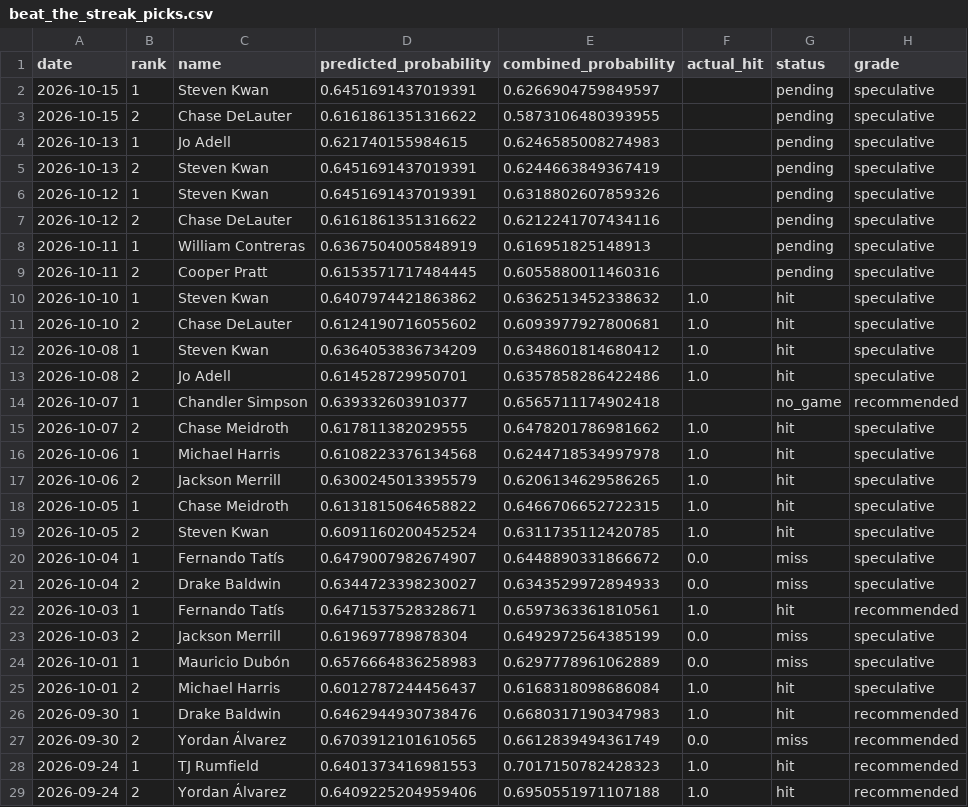
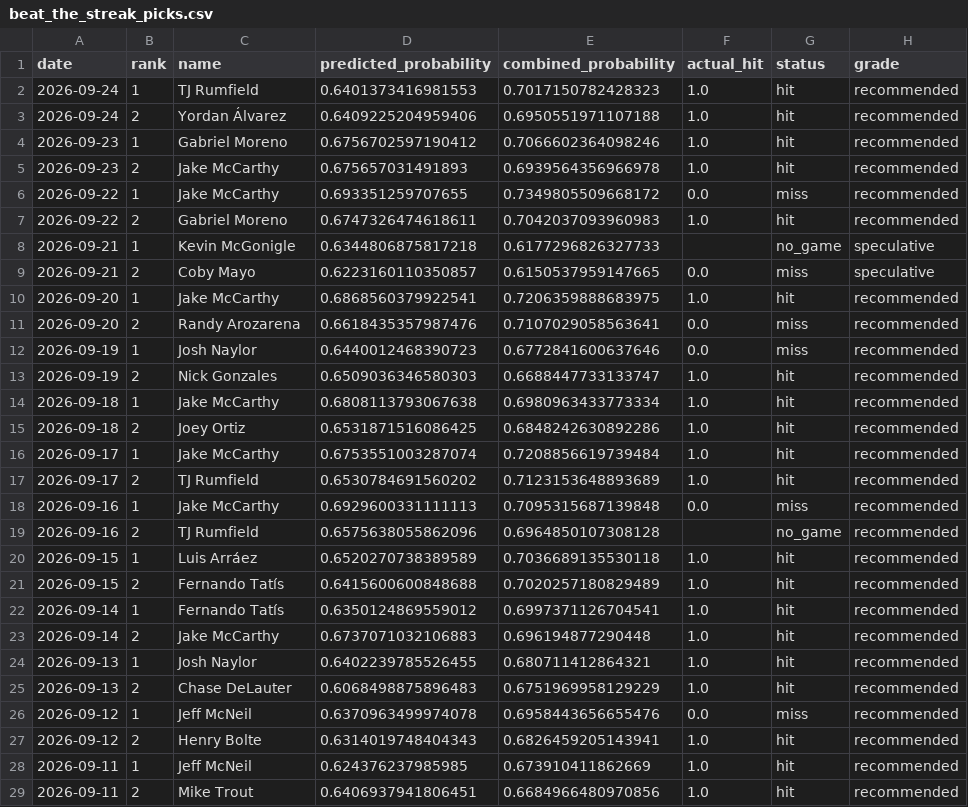
Before and after one commit to JMerchen/mlb_metrics, a CSV file: docs/data/beat_the_streak_picks.csv, drawn as a sheet; only a part is shown; the shorter side is filled out with more unchanged rows; the diff names each change by its address in the sheet, - before the commit and + after, or states it on an @@ line.

```diff
--- a/docs/data/beat_the_streak_picks.csv
+++ b/docs/data/beat_the_streak_picks.csv
-row 2: 2026-10-15 | 1 | Steven Kwan | 0.6451691437019391 | 0.6266904759849597 |  | pending | speculative
-row 3: 2026-10-15 | 2 | Chase DeLauter | 0.6161861351316622 | 0.5873106480393955 |  | pending | speculative
-row 4: 2026-10-13 | 1 | Jo Adell | 0.621740155984615 | 0.6246585008274983 |  | pending | speculative
-row 5: 2026-10-13 | 2 | Steven Kwan | 0.6451691437019391 | 0.6244663849367419 |  | pending | speculative
-row 6: 2026-10-12 | 1 | Steven Kwan | 0.6451691437019391 | 0.6318802607859326 |  | pending | speculative
-row 7: 2026-10-12 | 2 | Chase DeLauter | 0.6161861351316622 | 0.6212241707434116 |  | pending | speculative
-row 8: 2026-10-11 | 1 | William Contreras | 0.6367504005848919 | 0.616951825148913 |  | pending | speculative
-row 9: 2026-10-11 | 2 | Cooper Pratt | 0.6153571717484445 | 0.6055880011460316 |  | pending | speculative
-row 10: 2026-10-10 | 1 | Steven Kwan | 0.6407974421863862 | 0.6362513452338632 | 1.0 | hit | speculative
-row 11: 2026-10-10 | 2 | Chase DeLauter | 0.6124190716055602 | 0.6093977927800681 | 1.0 | hit | speculative
-row 12: 2026-10-08 | 1 | Steven Kwan | 0.6364053836734209 | 0.6348601814680412 | 1.0 | hit | speculative
-row 13: 2026-10-08 | 2 | Jo Adell | 0.614528729950701 | 0.6357858286422486 | 1.0 | hit | speculative
-row 14: 2026-10-07 | 1 | Chandler Simpson | 0.639332603910377 | 0.6565711174902418 |  | no_game | recommended
-row 15: 2026-10-07 | 2 | Chase Meidroth | 0.617811382029555 | 0.6478201786981662 | 1.0 | hit | speculative
-row 16: 2026-10-06 | 1 | Michael Harris | 0.6108223376134568 | 0.6244718534997978 | 1.0 | hit | speculative
-row 17: 2026-10-06 | 2 | Jackson Merrill | 0.6300245013395579 | 0.6206134629586265 | 1.0 | hit | speculative
-row 18: 2026-10-05 | 1 | Chase Meidroth | 0.6131815064658822 | 0.6466706652722315 | 1.0 | hit | speculative
-row 19: 2026-10-05 | 2 | Steven Kwan | 0.6091160200452524 | 0.6311735112420785 | 1.0 | hit | speculative
-row 20: 2026-10-04 | 1 | Fernando Tatís | 0.6479007982674907 | 0.6448890331866672 | 0.0 | miss | speculative
-row 21: 2026-10-04 | 2 | Drake Baldwin | 0.6344723398230027 | 0.6343529972894933 | 0.0 | miss | speculative
-row 22: 2026-10-03 | 1 | Fernando Tatís | 0.6471537528328671 | 0.6597363361810561 | 1.0 | hit | recommended
-row 23: 2026-10-03 | 2 | Jackson Merrill | 0.619697789878304 | 0.6492972564385199 | 0.0 | miss | speculative
-row 24: 2026-10-01 | 1 | Mauricio Dubón | 0.6576664836258983 | 0.6297778961062889 | 0.0 | miss | speculative
-row 25: 2026-10-01 | 2 | Michael Harris | 0.6012787244456437 | 0.6168318098686084 | 1.0 | hit | speculative
-row 26: 2026-09-30 | 1 | Drake Baldwin | 0.6462944930738476 | 0.6680317190347983 | 1.0 | hit | recommended
-row 27: 2026-09-30 | 2 | Yordan Álvarez | 0.6703912101610565 | 0.6612839494361749 | 0.0 | miss | recommended
```
Also changed, not shown: docs/data/beat_the_streak_summary.csv, docs/data/beat_the_streak_summary_by_version.csv, 5 other files.
